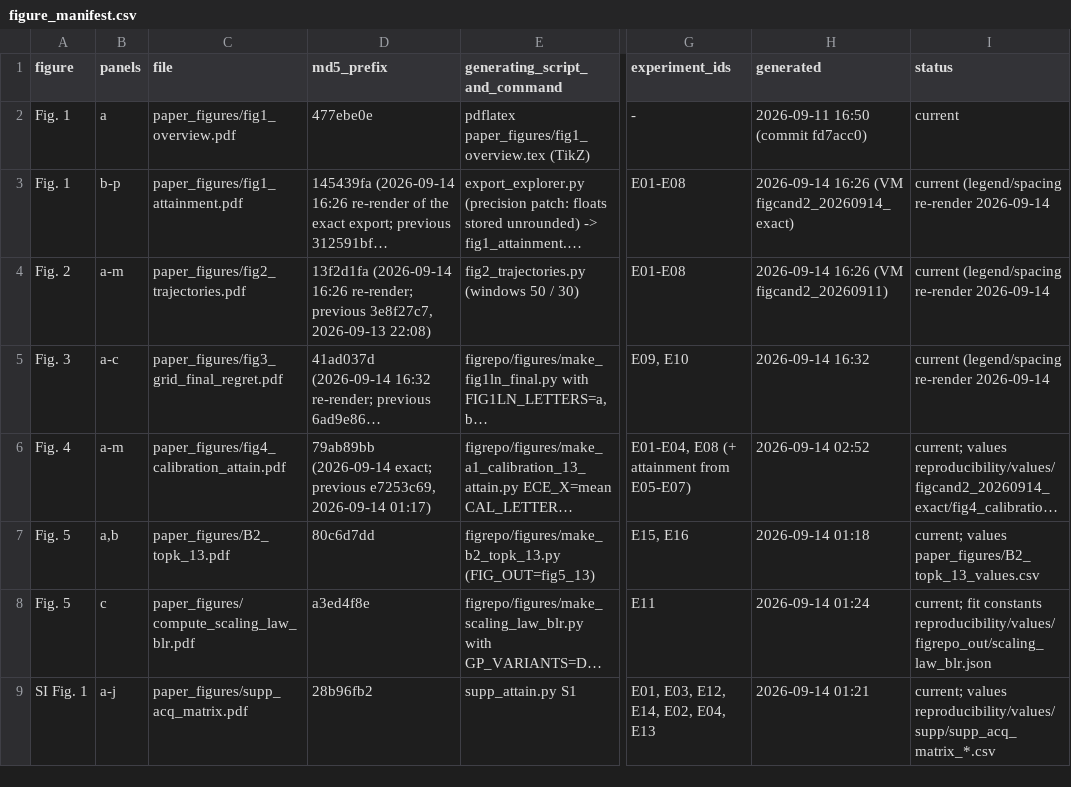
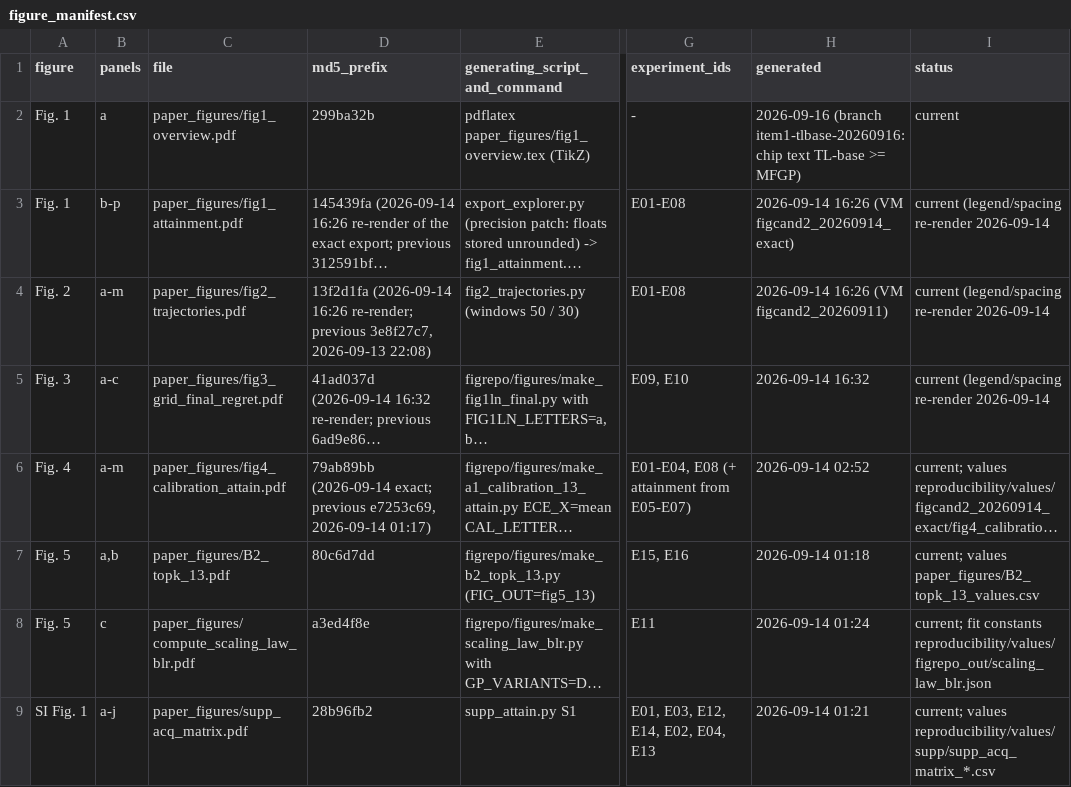
Before and after one commit to jaewook-lee4014/Jaewook-MFBO-TL-Paper, a CSV file: reproducibility/figure_manifest.csv, drawn as a sheet; only a part is shown, gaps mark what is left out; long unchanged cells end in …; the diff names each change by its address in the sheet, - before the commit and + after, or states it on an @@ line.

Commit message:
Name the base transfer-learning surrogate TL-base and compare it as a fixed model
Replace every best-of-family comparison that supported the recommendation
with the base surrogate's own numbers: TL-base against the baseline MFGP
(primary) and against the best-performing GP in each pool. Rename the five
transfer-learning surrogates TL-base, TL-PtJ, TL-E2E, TL-SPS and TL-MMD in
the main text, SI and Fig. 1a; replace the best-TL columns of the HF-only
baseline table with TL-base; add Supplementary Table 9 (TL-base vs MFGP and
vs the best-performing GP, 13 benchmarks). Abstract 149 words.

```diff
--- a/reproducibility/figure_manifest.csv
+++ b/reproducibility/figure_manifest.csv
-D2 (md5_prefix): 477ebe0e
+D2 (md5_prefix): 299ba32b
-H2 (generated): 2026-09-11 16:50 (commit fd7acc0)
+H2 (generated): 2026-09-16 (branch item1-tlbase-20260916: chip text TL-base >= MFGP)
```
Also changed, not shown: 5 other files.
